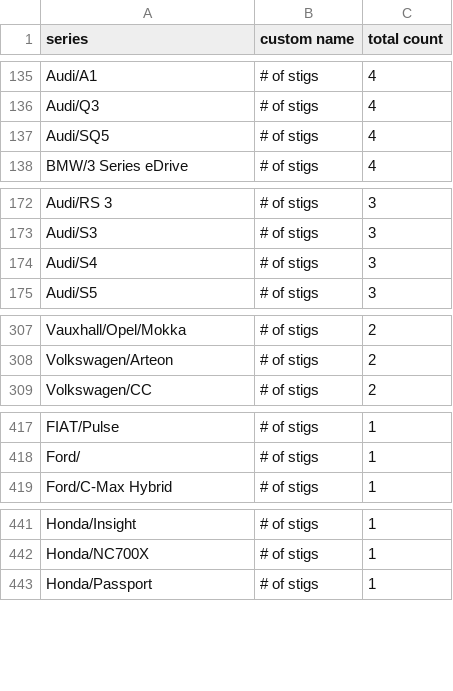
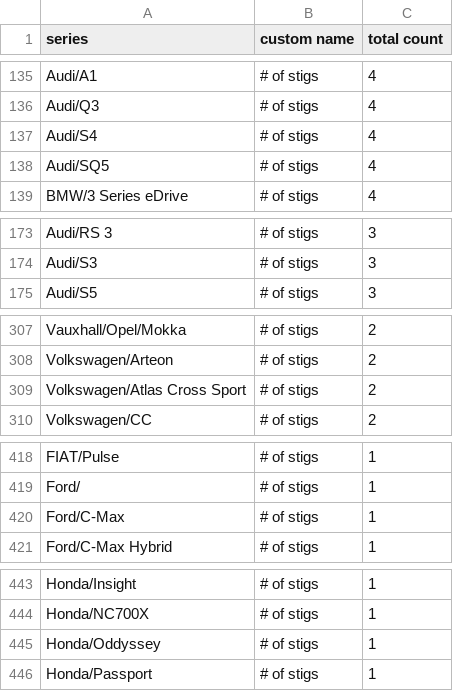
Before and after one commit to ClutchEngineering/sidecar.clutch.engineering, a CSV file: Sources/gensite/export-carplay-drivers-by-model.csv, drawn as a sheet; only a part is shown, gaps mark what is left out; removed rows and columns are numbered as before the commit, all else as after; the diff covers the shown part only; the diff names each change by its address in the sheet, - before the commit and + after, or states it on an @@ line.

```diff
--- a/Sources/gensite/export-carplay-drivers-by-model.csv
+++ b/Sources/gensite/export-carplay-drivers-by-model.csv
+row 137: Audi/S4 | # of stigs | 4
-row 174: Audi/S4 | # of stigs | 3
+row 309: Volkswagen/Atlas Cross Sport | # of stigs | 2
+row 420: Ford/C-Max | # of stigs | 1
+row 445: Honda/Oddyssey | # of stigs | 1
```
Also changed, not shown: 4 added rows, 4 removed rows and 3 edited cells elsewhere in this file, Sources/gensite/export-carplay-distance-traveled-by-model-yesterday.csv.
